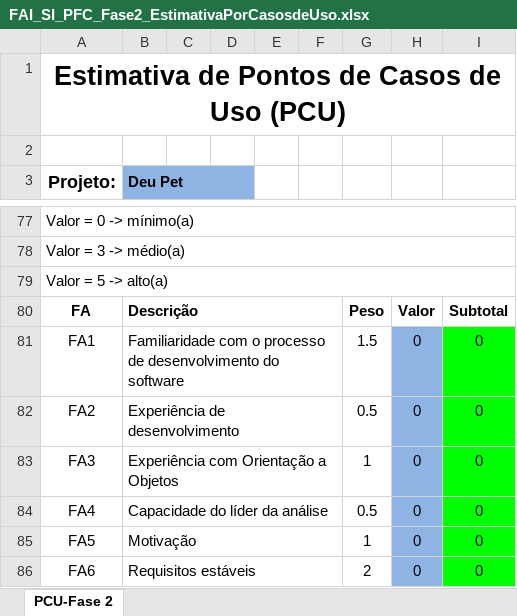
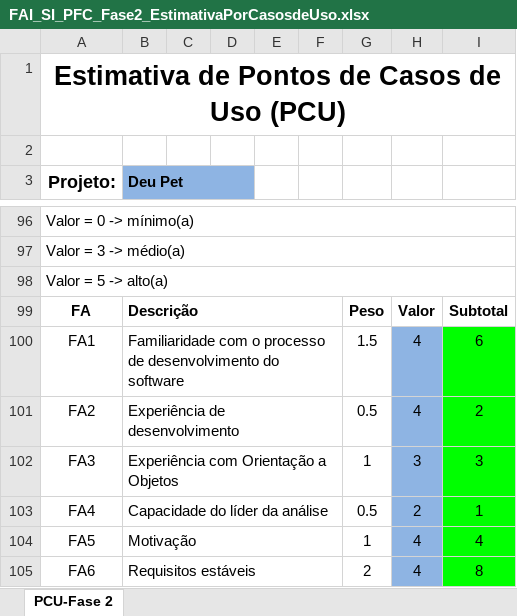
Before and after one commit to luksSD/Deu-Pet_documments, an Excel workbook: PFC_Doc_2022/ApêndiceH-EstimativasdeTamanhoeEsforço/FAI_SI_PFC_Fase2_EstimativaPorCasosdeUso.xlsx, sheet PCU-Fase 2, drawn as a sheet; only a part is shown, gaps mark what is left out; values as stored, in another font and other column widths than the file's, no borders; addresses are those after the commit; the diff covers the shown part only; the diff names each change by its address in the sheet, - before the commit and + after, or states it on an @@ line.

```diff
--- a/PFC_Doc_2022/ApêndiceH-EstimativasdeTamanhoeEsforço/FAI_SI_PFC_Fase2_EstimativaPorCasosdeUso.xlsx (sheet PCU-Fase 2)
+++ b/PFC_Doc_2022/ApêndiceH-EstimativasdeTamanhoeEsforço/FAI_SI_PFC_Fase2_EstimativaPorCasosdeUso.xlsx (sheet PCU-Fase 2)
-H100:H101: 0
+H100:H101: 4
-I100: 0
+I100: 6
-I101: 0
+I101: 2
-H102: 0
+H102: 3
-I102: 0
+I102: 3
-H103: 0
+H103: 2
-I103: 0
+I103: 1
-H104:H105: 0
+H104:H105: 4
-I104: 0
+I104: 4
-I105: 0
+I105: 8
```
Also changed, not shown: 36 added rows, 17 removed rows and 30 edited cells elsewhere in this sheet, formulas that keep their value, 1 other file.
